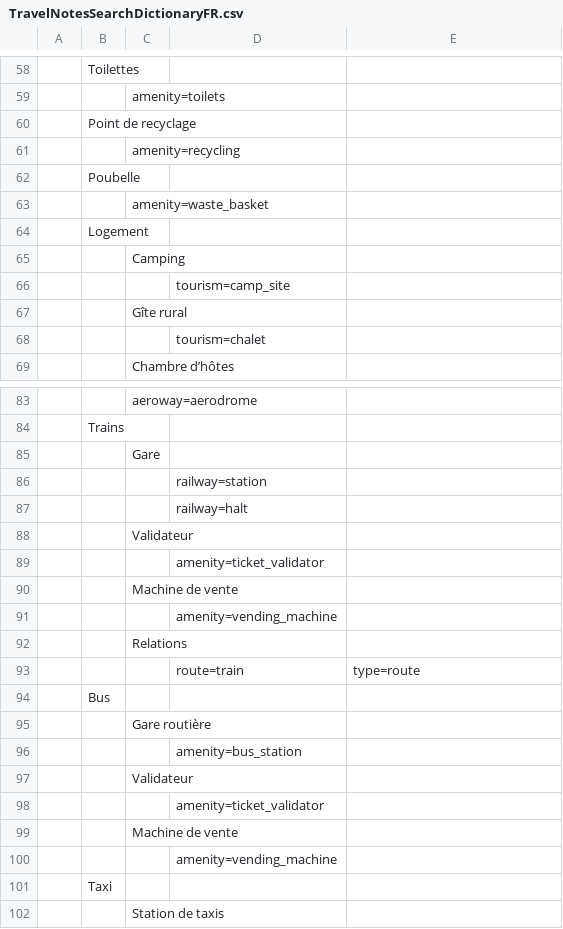
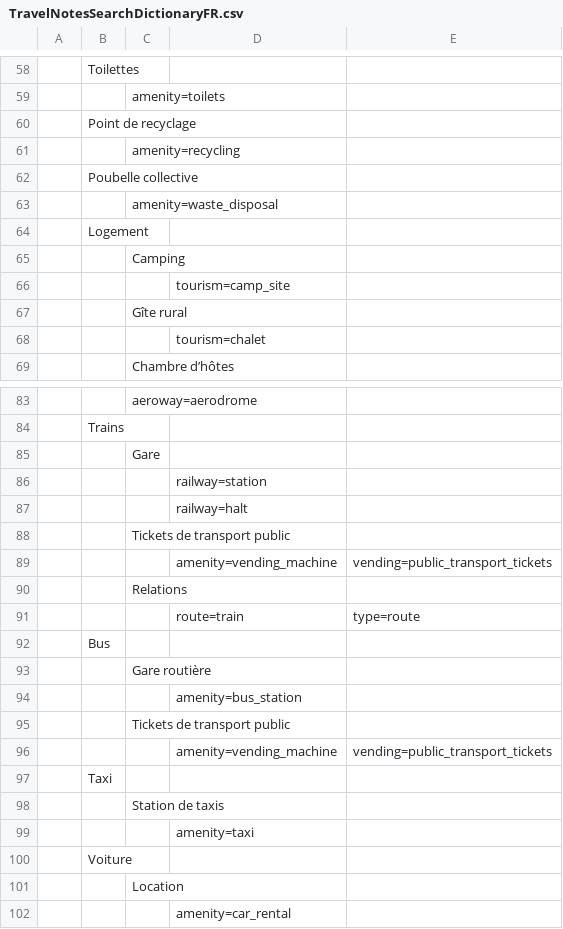
Before and after one commit to wwwouaiebe/leaflet.TravelNotes, a CSV file: src/cfg/TravelNotesSearchDictionaryFR.csv, drawn as a sheet; only a part is shown, gaps mark what is left out; the shorter side is filled out with more unchanged rows; removed rows and columns are numbered as before the commit, all else as after; the diff names each change by its address in the sheet, - before the commit and + after, or states it on an @@ line.

```diff
--- a/src/cfg/TravelNotesSearchDictionaryFR.csv
+++ b/src/cfg/TravelNotesSearchDictionaryFR.csv
-B62: Poubelle
+B62: Poubelle collective
-C63: amenity=waste_basket
+C63: amenity=waste_disposal
-C88: Validateur
+C88: Tickets de transport public
-row 89:  |  |  | amenity=ticket_validator
-row 90:  |  | Machine de vente
-E89: (empty)
+E89: vending=public_transport_tickets
-C95: Validateur
+C95: Tickets de transport public
-row 98:  |  |  | amenity=ticket_validator
-row 99:  |  | Machine de vente
-E96: (empty)
+E96: vending=public_transport_tickets
```
Also changed, not shown: 12 other files.
